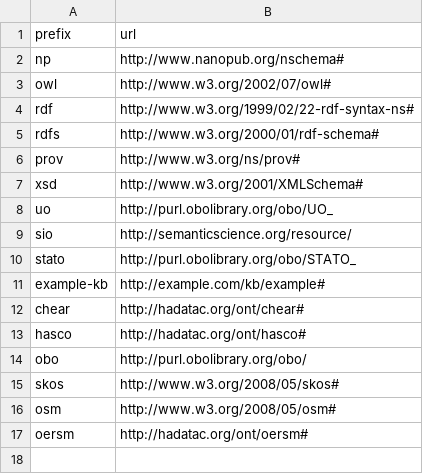
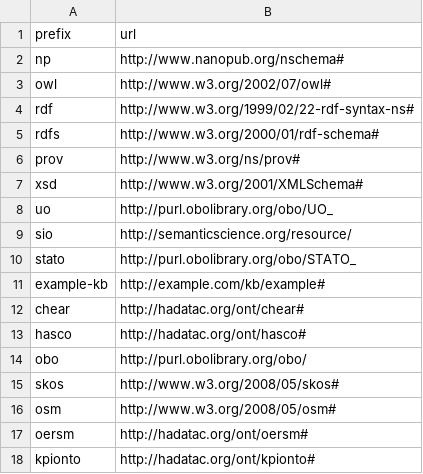
Before and after one commit to evaldo/homogenise, a CSV file: ExampleProject/config/prefixes.csv, drawn as a sheet; the diff names each change by its address in the sheet, - before the commit and + after, or states it on an @@ line.

```diff
--- a/ExampleProject/config/prefixes.csv
+++ b/ExampleProject/config/prefixes.csv
+row 18: kpionto | http://hadatac.org/ont/kpionto#
```
Also changed, not shown: ExampleProject/config/Infosheet.csv, ExampleProject/input/DM/exampleDM.csv, 9 other files.
